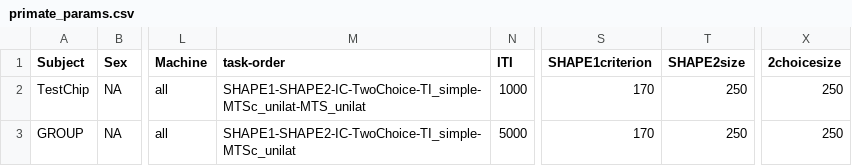
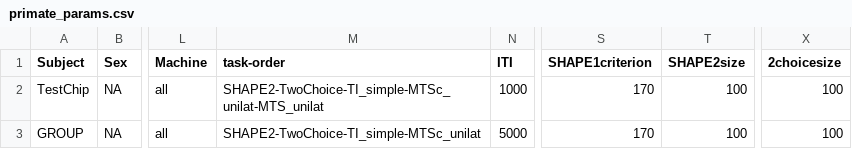
Before and after one commit to Pierre-Lab-UW/ChimpPygames, a CSV file: primate_params.csv, drawn as a sheet; only a part is shown, gaps mark what is left out; the diff names each change by its address in the sheet, - before the commit and + after, or states it on an @@ line.

```diff
--- a/primate_params.csv
+++ b/primate_params.csv
-M2 (task-order): SHAPE1-SHAPE2-IC-TwoChoice-TI_simple-MTSc_unilat-MTS_unilat
+M2 (task-order): SHAPE2-TwoChoice-TI_simple-MTSc_unilat-MTS_unilat
-T2:T3 (SHAPE2size): 250
+T2:T3 (SHAPE2size): 100
-X2:X3 (2choicesize): 250
+X2:X3 (2choicesize): 100
-M3 (task-order): SHAPE1-SHAPE2-IC-TwoChoice-TI_simple-MTSc_unilat
+M3 (task-order): SHAPE2-TwoChoice-TI_simple-MTSc_unilat
```
Also changed, not shown: 27 other files.
